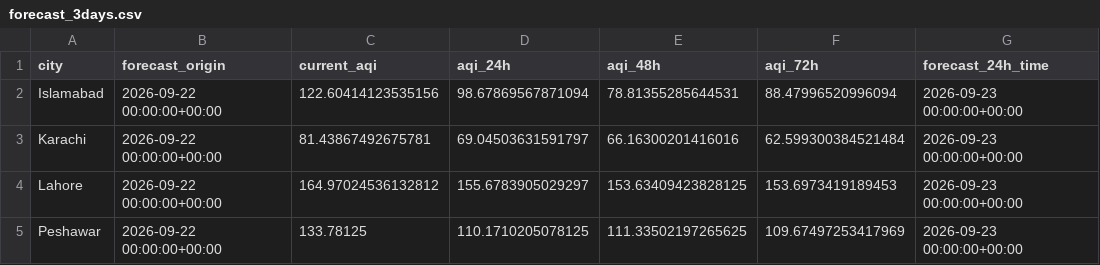
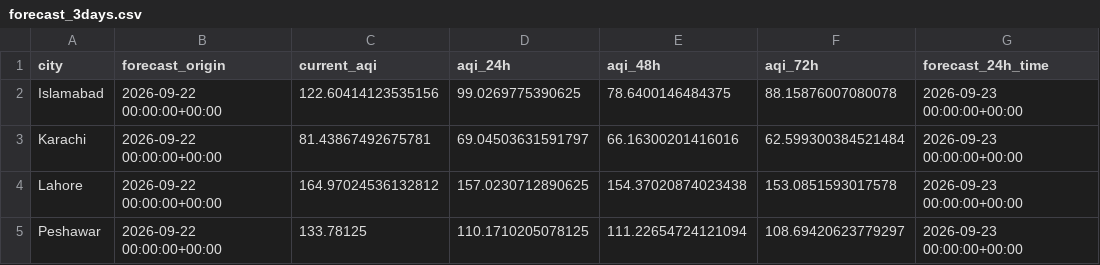
Before and after one commit to tubakhalil4/pearls-aqi-predictor, a CSV file: forecast_3days.csv, drawn as a sheet; only a part is shown; the diff names each change by its address in the sheet, - before the commit and + after, or states it on an @@ line.

```diff
--- a/forecast_3days.csv
+++ b/forecast_3days.csv
-D2 (aqi_24h): 98.67869567871094
+D2 (aqi_24h): 99.0269775390625
-E2 (aqi_48h): 78.81355285644531
+E2 (aqi_48h): 78.6400146484375
-F2 (aqi_72h): 88.47996520996094
+F2 (aqi_72h): 88.15876007080078
-D4 (aqi_24h): 155.6783905029297
+D4 (aqi_24h): 157.0230712890625
-E4 (aqi_48h): 153.63409423828125
+E4 (aqi_48h): 154.37020874023438
-F4 (aqi_72h): 153.6973419189453
+F4 (aqi_72h): 153.0851593017578
-E5 (aqi_48h): 111.33502197265625
+E5 (aqi_48h): 111.22654724121094
-F5 (aqi_72h): 109.67497253417969
+F5 (aqi_72h): 108.69420623779297
```
